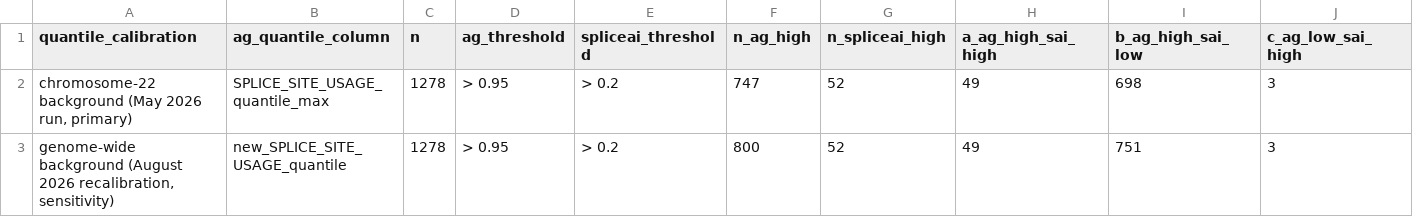
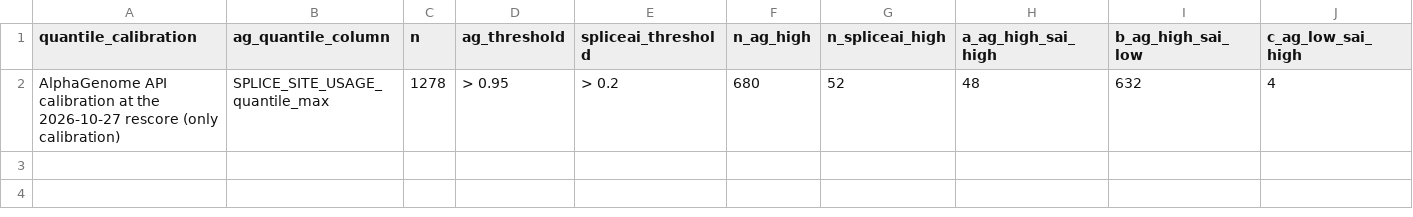
Before and after one commit to RoshaniPawar16/alphamissense-cftr, a CSV file: results/paper/ag_spliceai_2x2.csv, drawn as a sheet; only a part is shown; removed rows and columns are numbered as before the commit, all else as after; rows hold the shown columns only; the diff names each change by its address in the sheet, - before the commit and + after, or states it on an @@ line.

```diff
--- a/results/paper/ag_spliceai_2x2.csv
+++ b/results/paper/ag_spliceai_2x2.csv
-row 2: chromosome-22 background (May 2026 run, primary) | SPLICE_SITE_USAGE_quantile_max | 1278 | > 0.95 | > 0.2 | 747 | 52 | 49 | 698 | 3
-row 3: genome-wide background (August 2026 recalibration, sensitivity) | new_SPLICE_SITE_USAGE_quantile | 1278 | > 0.95 | > 0.2 | 800 | 52 | 49 | 751 | 3
+row 2: AlphaGenome API calibration at the 2026-10-27 rescore (only calibration) | SPLICE_SITE_USAGE_quantile_max | 1278 | > 0.95 | > 0.2 | 680 | 52 | 48 | 632 | 4
```
Also changed, not shown: results/paper/concordant_set.csv, results/paper/concordant_set_origin.csv, 26 other files.
